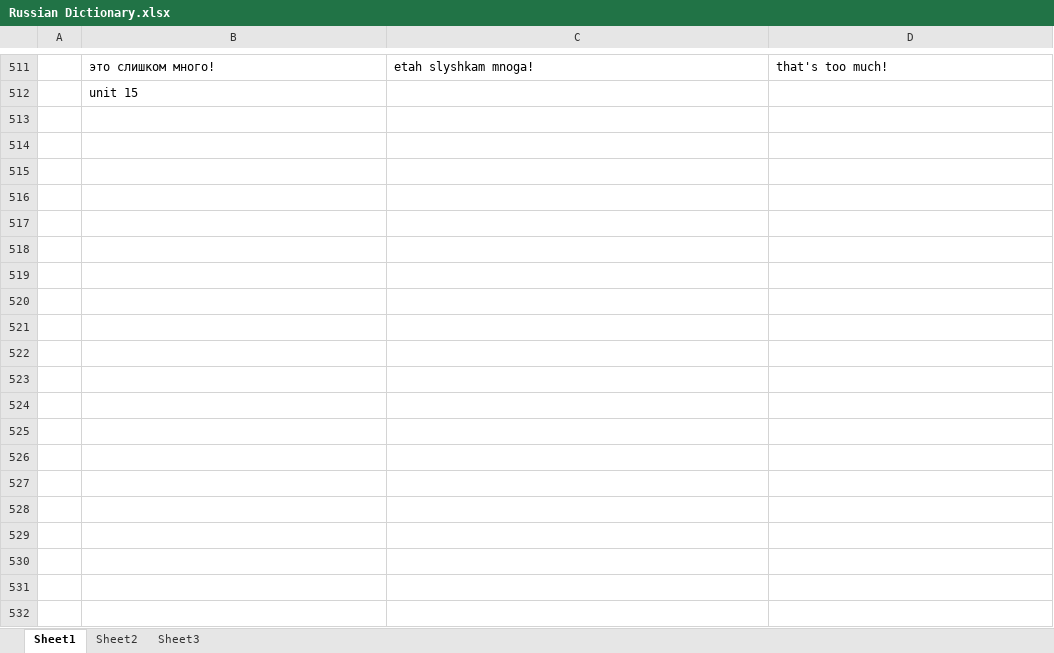
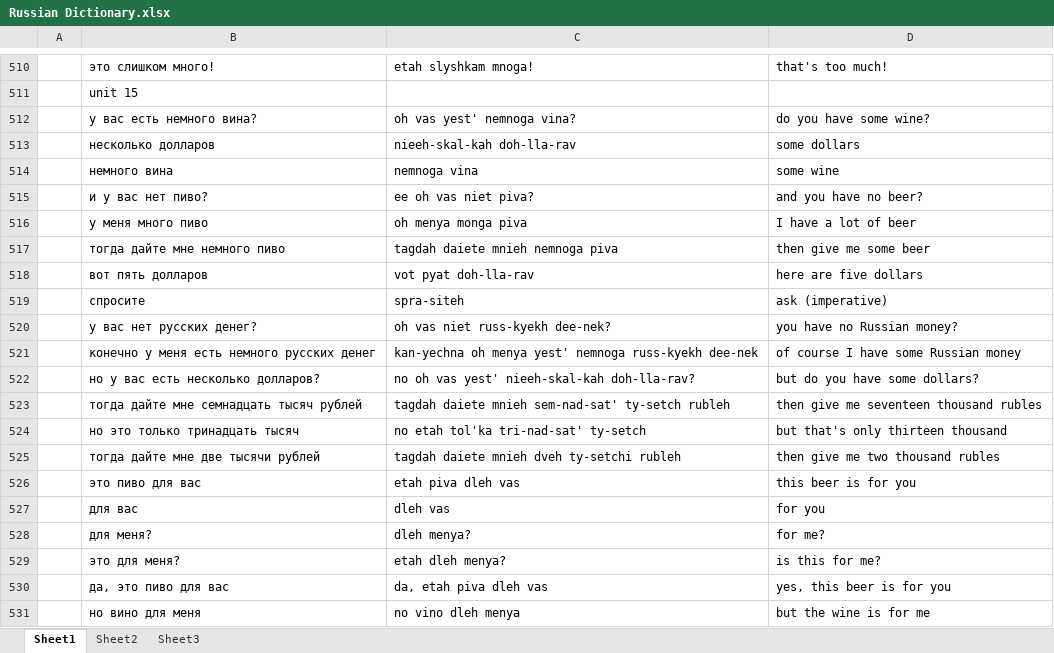
Before and after one commit to amkhal2/russian, an Excel workbook: Russian Dictionary.xlsx, sheet Sheet1, drawn as a sheet; only a part is shown, gaps mark what is left out; values as stored, in another font and other column widths than the file's, no borders; conditional formats not drawn; the diff covers the shown part only; the diff names each change by its address in the sheet, - before the commit and + after, or states it on an @@ line.

```diff
--- a/Russian Dictionary.xlsx (sheet Sheet1)
+++ b/Russian Dictionary.xlsx (sheet Sheet1)
+row 512:  | у вас есть немного вина? | oh vas yest' nemnoga vina? | do you have some wine?
+row 513:  | несколько долларов | nieeh-skal-kah doh-lla-rav | some dollars
+row 514:  | немного вина | nemnoga vina | some wine
+row 515:  | и у вас нет пиво? | ee oh vas niet piva? | and you have no beer?
+row 516:  | у меня много пиво | oh menya monga piva | I have a lot of beer
+row 517:  | тогда дайте мне немного пиво | tagdah daiete mnieh nemnoga piva | then give me some beer
+row 518:  | вот пять долларов | vot pyat doh-lla-rav | here are five dollars
+row 519:  | спросите | spra-siteh | ask (imperative)
+row 520:  | у вас нет русских денег? | oh vas niet russ-kyekh dee-nek? | you have no Russian money?
+row 521:  | конечно у меня есть немного русских денег | kan-yechna oh menya yest' nemnoga russ-kyekh dee-nek | of course I have some Russian money
+row 522:  | но у вас есть несколько долларов? | no oh vas yest' nieeh-skal-kah doh-lla-rav? | but do you have some dollars?
+row 523:  | тогда дайте мне семнадцать тысяч рублей | tagdah daiete mnieh sem-nad-sat' ty-setch rubleh | then give me seventeen thousand rubles
+row 524:  | но это только тринадцать тысяч | no etah tol'ka tri-nad-sat' ty-setch | but that's only thirteen thousand
+row 525:  | тогда дайте мне две тысячи рублей | tagdah daiete mnieh dveh ty-setchi rubleh | then give me two thousand rubles
+row 526:  | это пиво для вас | etah piva dleh vas | this beer is for you
+row 527:  | для вас | dleh vas | for you
+row 528:  | для меня? | dleh menya? | for me?
+row 529:  | это для меня? | etah dleh menya? | is this for me?
+row 530:  | да, это пиво для вас | da, etah piva dleh vas | yes, this beer is for you
+row 531:  | но вино для меня | no vino dleh menya | but the wine is for me
```
Also changed, not shown: 38 added rows, 1 removed row and 2 edited cells elsewhere in this sheet, 1 other file.
